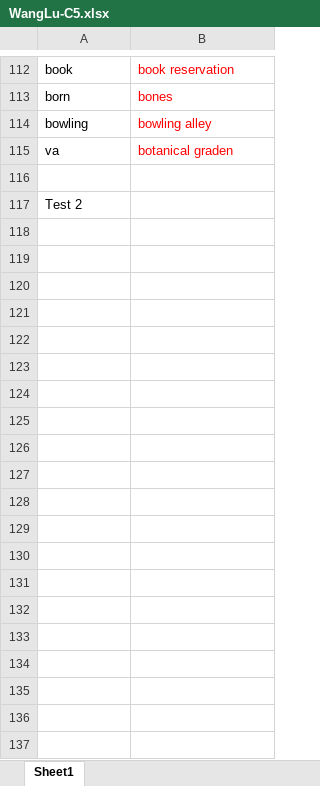
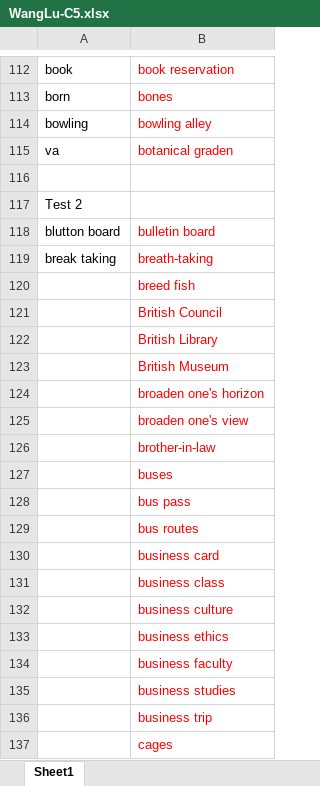
Before and after one commit to Liuhongzhi2018/LearningforIELTS, an Excel workbook: WangLu-C5.xlsx, sheet Sheet1, drawn as a sheet; only a part is shown, gaps mark what is left out; values as stored, in another font and other column widths than the file's, no borders; the diff covers the shown part only; the diff names each change by its address in the sheet, - before the commit and + after, or states it on an @@ line.

```diff
--- a/WangLu-C5.xlsx (sheet Sheet1)
+++ b/WangLu-C5.xlsx (sheet Sheet1)
+row 118: blutton board | bulletin board
+row 119: break taking | breath-taking
+row 120:  | breed fish
+row 121:  | British Council
+row 122:  | British Library
+row 123:  | British Museum
+row 124:  | broaden one's horizon
+row 125:  | broaden one's view
+row 126:  | brother-in-law
+row 127:  | buses
+row 128:  | bus pass
+row 129:  | bus routes
+row 130:  | business card
+row 131:  | business class
+row 132:  | business culture
+row 133:  | business ethics
+row 134:  | business faculty
+row 135:  | business studies
+row 136:  | business trip
+row 137:  | cages
```
Also changed, not shown: 457 added rows elsewhere in this sheet, plural_dictation.xlsx, 7 other files.
